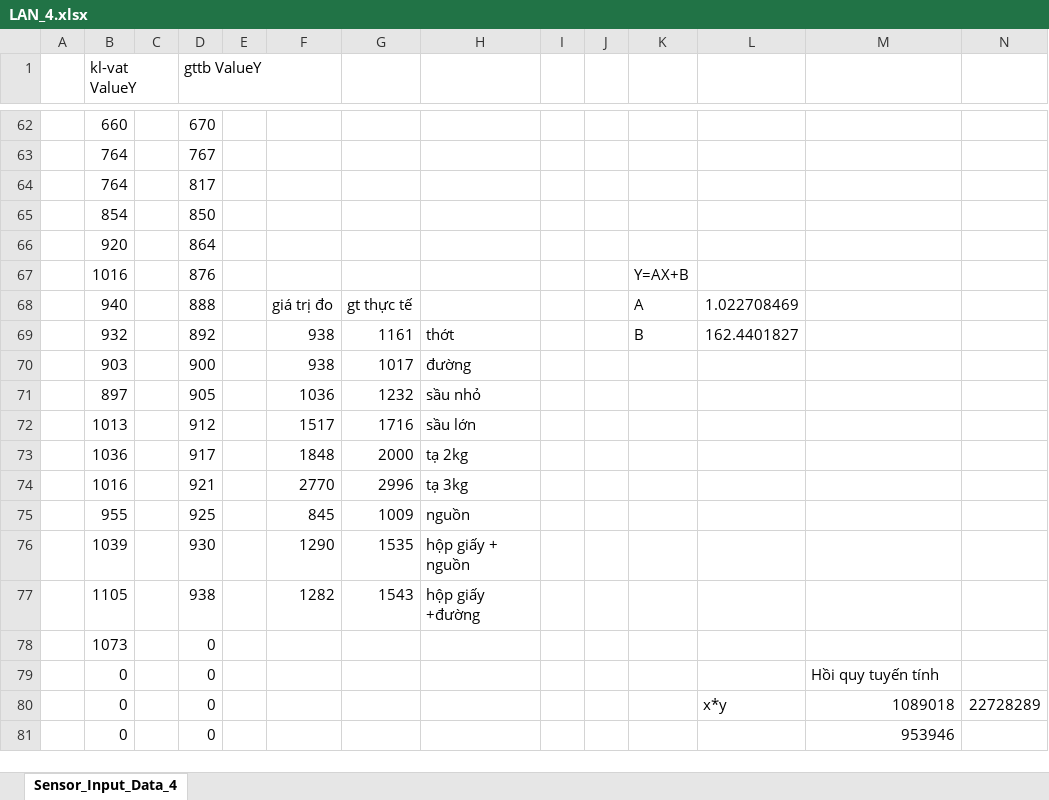
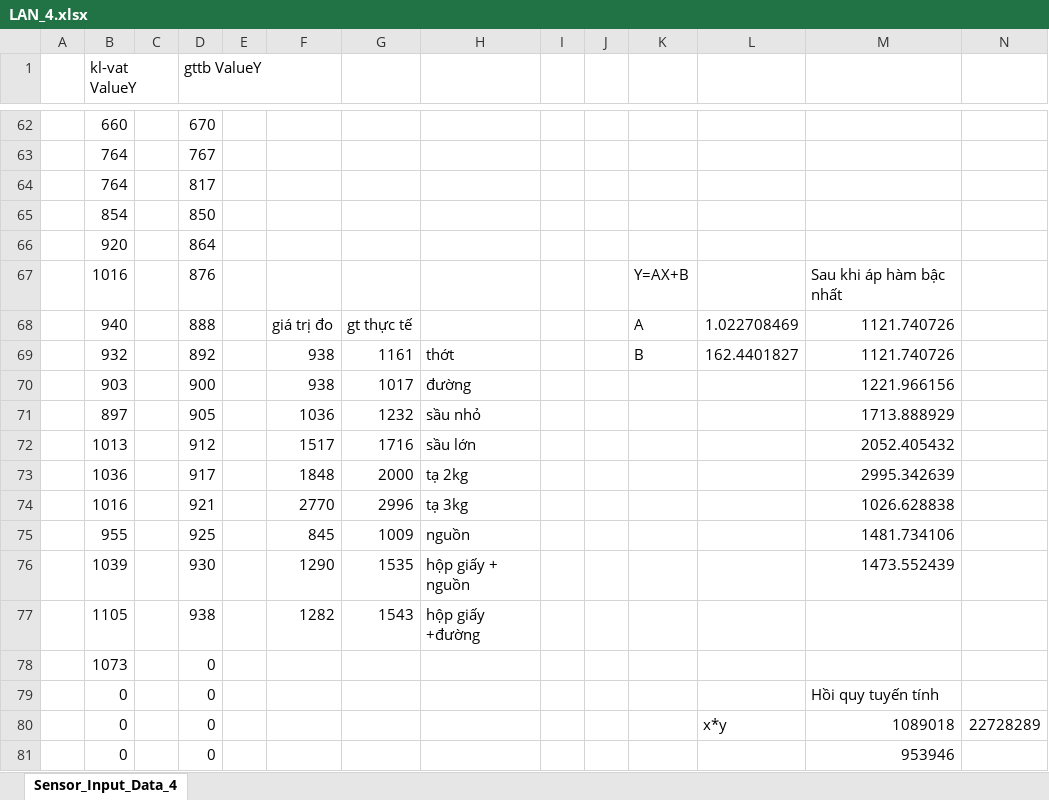
Before and after one commit to UTEDungNguyen/Mechatronics-Project, an Excel workbook: LAN_4.xlsx, sheet Sensor_Input_Data_4, drawn as a sheet; only a part is shown, gaps mark what is left out; values as stored, in another font and other column widths than the file's, no borders; charts and pictures not drawn; the diff names each change by its address in the sheet, - before the commit and + after, or states it on an @@ line.

Commit message:
update: update excel file

```diff
--- a/LAN_4.xlsx (sheet Sensor_Input_Data_4)
+++ b/LAN_4.xlsx (sheet Sensor_Input_Data_4)
-M67: (empty)
+M67: Sau khi áp hàm bậc nhất
-M68:M69: (empty)
+M68:M69: 1121.740726
-M70: (empty)
+M70: 1221.966156
-M71: (empty)
+M71: 1713.888929
-M72: (empty)
+M72: 2052.405432
-M73: (empty)
+M73: 2995.342639
-M74: (empty)
+M74: 1026.628838
-M75: (empty)
+M75: 1481.734106
-M76: (empty)
+M76: 1473.552439
```
Also changed, not shown: charts or pictures.
